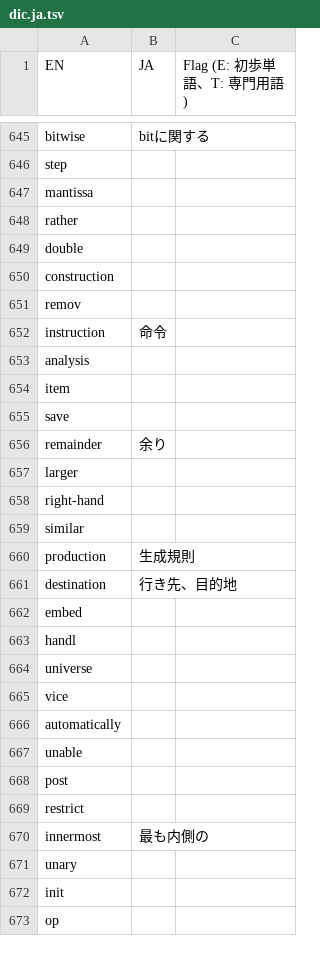
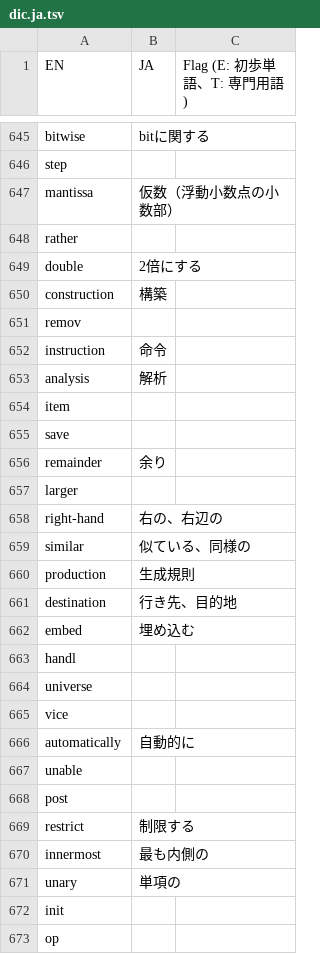
Before and after one commit to DQNEO/gospec-analyzer, a TSV file: data/dic.ja.tsv, drawn as a sheet; only a part is shown, gaps mark what is left out; the diff covers the shown part only.

Commit message:
Update dic

```diff
--- a/data/dic.ja.tsv
+++ b/data/dic.ja.tsv
@@ -646,9 +646,9 @@ bitwise	bitに関する
 step		
-mantissa		
+mantissa	仮数（浮動小数点の小数部）	
 rather		
-double		
-construction		
+double	2倍にする	
+construction	構築	
 remov		
 instruction	命令	
-analysis		
+analysis	解析	
 item		
@@ -657,7 +657,7 @@ remainder	余り
 larger		
-right-hand		
-similar		
+right-hand	右の、右辺の	
+similar	似ている、同様の	
 production	生成規則	
 destination	行き先、目的地	
-embed		
+embed	埋め込む	
 handl		
@@ -665,8 +665,8 @@ universe
 vice		
-automatically		
+automatically	自動的に	
 unable		
 post		
-restrict		
+restrict	制限する	
 innermost	最も内側の	
-unary		
+unary	単項の	
 init		
```
Also changed, not shown: 77 edited cells elsewhere in this file.
